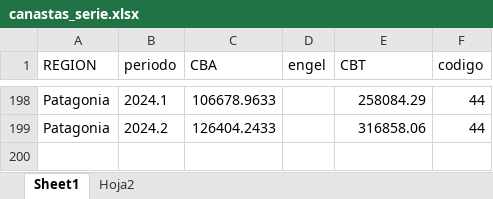
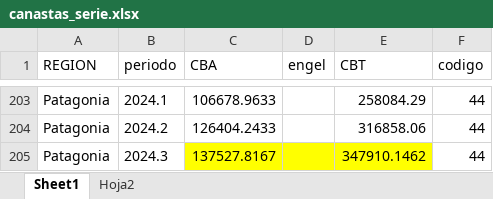
Before and after one commit to joserodriguez86/pobreza_arg, an Excel workbook: fuentes/canastas_serie.xlsx, sheet Sheet1, drawn as a sheet; only a part is shown, gaps mark what is left out; values as stored, in another font and other column widths than the file's, no borders; the diff covers the shown part only; the diff names each change by its address in the sheet, - before the commit and + after, or states it on an @@ line.

```diff
--- a/fuentes/canastas_serie.xlsx (sheet Sheet1)
+++ b/fuentes/canastas_serie.xlsx (sheet Sheet1)
+row 205: Patagonia | 2024.3 | 137527.8167 |  | 347910.1462 | 44
```
Also changed, not shown: 5 added rows elsewhere in this sheet, salidas/metricas.xlsx, 46 other files.
